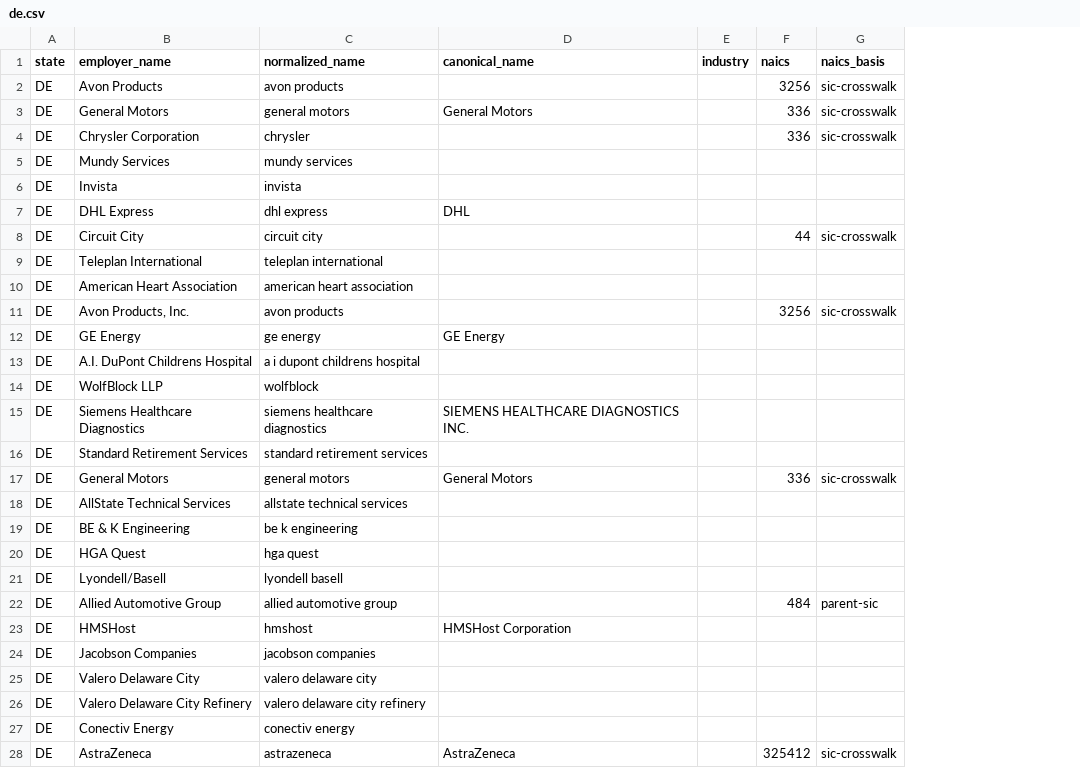
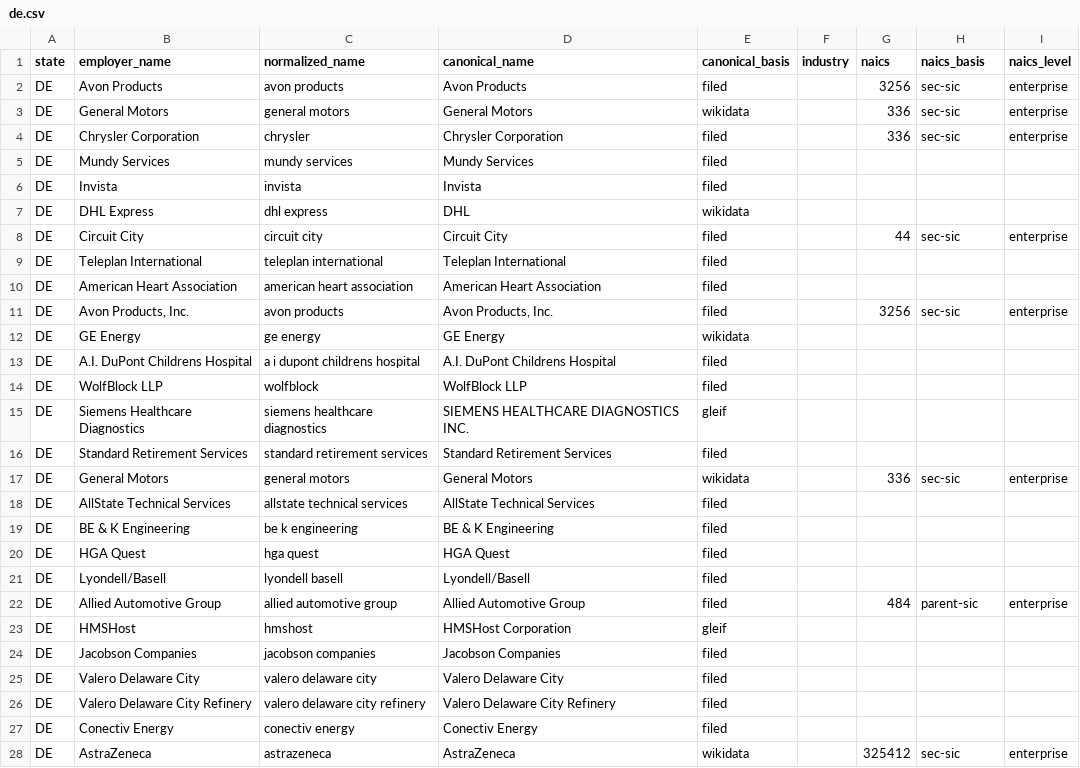
Before and after one commit to bchaps1999/warn-notice-register, a CSV file: data/exports/states/de.csv, drawn as a sheet; only a part is shown; addresses are those after the commit; the diff covers the shown part only; the diff names each change by its address in the sheet, - before the commit and + after, or states it on an @@ line.

```diff
--- a/data/exports/states/de.csv
+++ b/data/exports/states/de.csv
+column E (canonical_basis), rows 2-28: filed | wikidata | filed | filed | filed | wikidata | filed | filed | filed | filed | wikidata | filed | filed | gleif | filed | wikidata | filed | filed | filed | filed | filed | gleif | filed | filed | filed | filed | wikidata
+column I (naics_level), rows 2-28: enterprise | enterprise | enterprise |  |  |  | enterprise |  |  | enterprise |  |  |  |  |  | enterprise |  |  |  |  | enterprise |  |  |  |  |  | enterprise
-D2 (canonical_name): (empty)
+D2 (canonical_name): Avon Products
-H2:H4 (naics_basis): sic-crosswalk
+H2:H4 (naics_basis): sec-sic
-D4 (canonical_name): (empty)
+D4 (canonical_name): Chrysler Corporation
-D5 (canonical_name): (empty)
+D5 (canonical_name): Mundy Services
-D6 (canonical_name): (empty)
+D6 (canonical_name): Invista
-D8 (canonical_name): (empty)
+D8 (canonical_name): Circuit City
-H8 (naics_basis): sic-crosswalk
+H8 (naics_basis): sec-sic
-D9 (canonical_name): (empty)
+D9 (canonical_name): Teleplan International
-D10 (canonical_name): (empty)
+D10 (canonical_name): American Heart Association
-D11 (canonical_name): (empty)
+D11 (canonical_name): Avon Products, Inc.
-H11 (naics_basis): sic-crosswalk
+H11 (naics_basis): sec-sic
-D13 (canonical_name): (empty)
+D13 (canonical_name): A.I. DuPont Childrens Hospital
-D14 (canonical_name): (empty)
+D14 (canonical_name): WolfBlock LLP
-D16 (canonical_name): (empty)
+D16 (canonical_name): Standard Retirement Services
-H17 (naics_basis): sic-crosswalk
+H17 (naics_basis): sec-sic
-D18 (canonical_name): (empty)
+D18 (canonical_name): AllState Technical Services
-D19 (canonical_name): (empty)
+D19 (canonical_name): BE & K Engineering
-D20 (canonical_name): (empty)
+D20 (canonical_name): HGA Quest
-D21 (canonical_name): (empty)
+D21 (canonical_name): Lyondell/Basell
-D22 (canonical_name): (empty)
+D22 (canonical_name): Allied Automotive Group
-D24 (canonical_name): (empty)
+D24 (canonical_name): Jacobson Companies
-D25 (canonical_name): (empty)
+D25 (canonical_name): Valero Delaware City
-D26 (canonical_name): (empty)
+D26 (canonical_name): Valero Delaware City Refinery
-D27 (canonical_name): (empty)
+D27 (canonical_name): Conectiv Energy
-H28 (naics_basis): sic-crosswalk
+H28 (naics_basis): sec-sic
```
Also changed, not shown: 70 edited cells elsewhere in this file, data/exports/states/ak.csv, data/exports/states/dc.csv, 52 other files.
